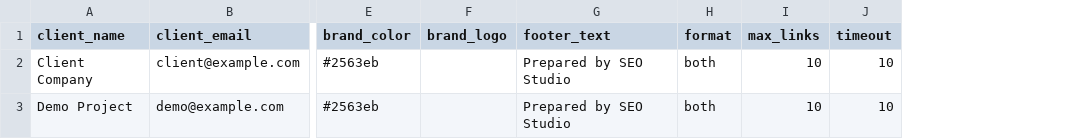
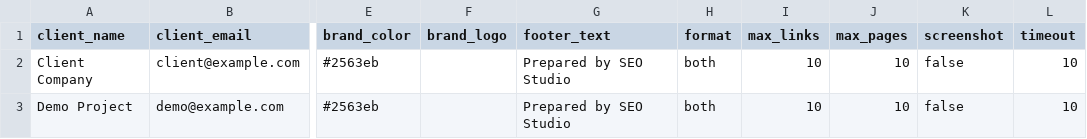
Before and after one commit to Leo-Daiser/site-weekly-report, a CSV file: data/clients.example.csv, drawn as a sheet; only a part is shown, gaps mark what is left out; the diff names each change by its address in the sheet, - before the commit and + after, or states it on an @@ line.

```diff
--- a/data/clients.example.csv
+++ b/data/clients.example.csv
+column J (max_pages), rows 2-3: 10 | 10
+column K (screenshot), rows 2-3: false | false
```
Also changed, not shown: 34 other files.
